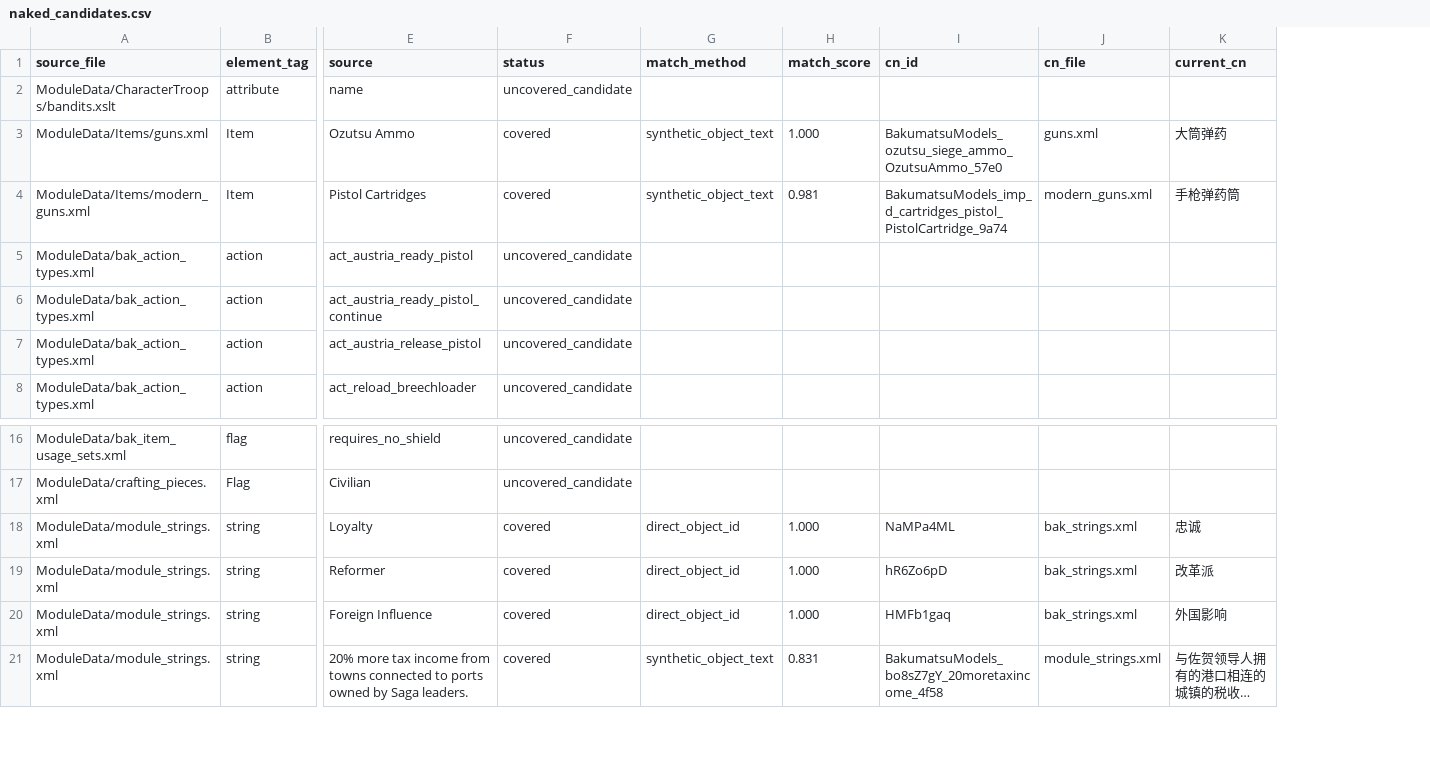
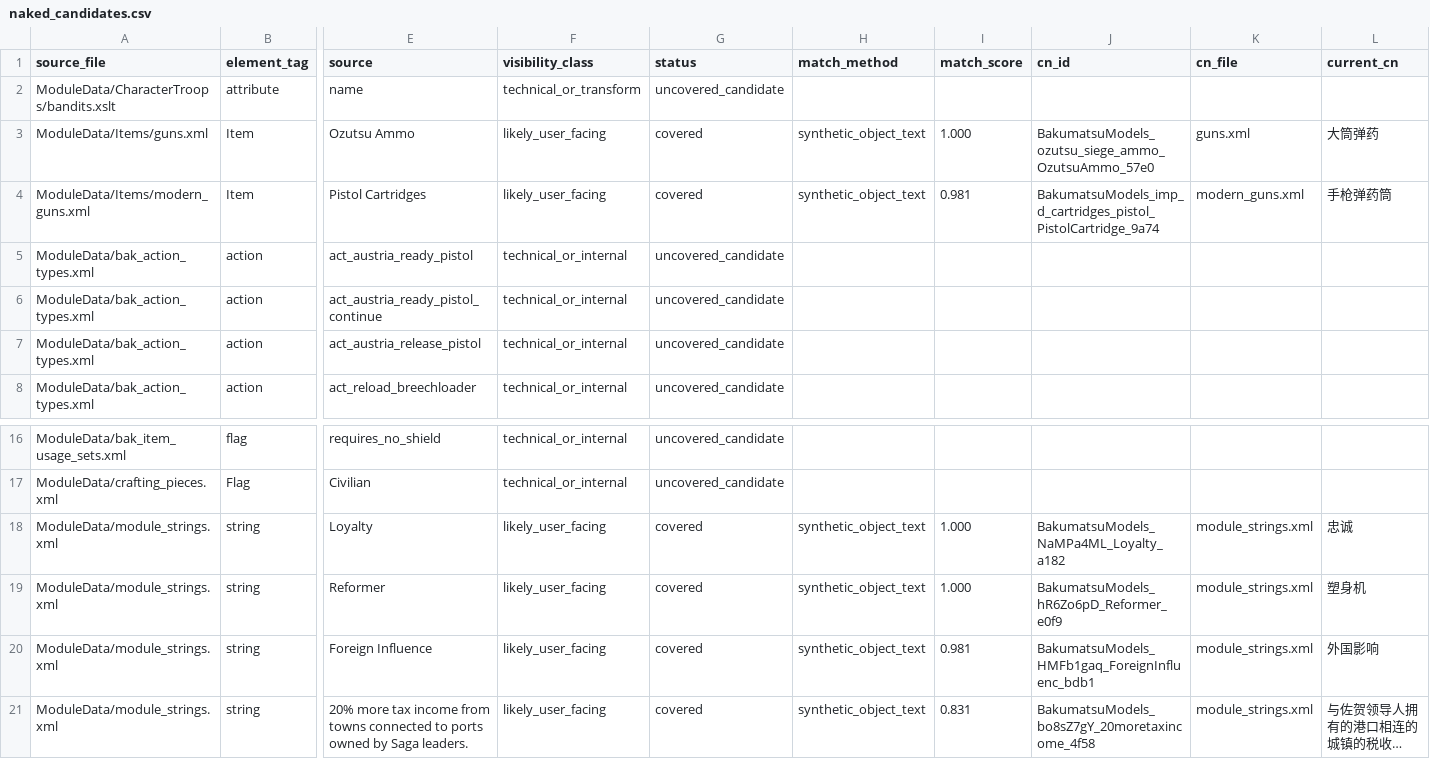
Before and after one commit to mmmmyyyxx/bakumatsu_cns, a CSV file: reports/naked_candidates.csv, drawn as a sheet; only a part is shown, gaps mark what is left out; long unchanged cells end in …; addresses are those after the commit; the diff names each change by its address in the sheet, - before the commit and + after, or states it on an @@ line.

```diff
--- a/reports/naked_candidates.csv
+++ b/reports/naked_candidates.csv
+column F (visibility_class), rows 2-8: technical_or_transform | likely_user_facing | likely_user_facing | technical_or_internal | technical_or_internal | technical_or_internal | technical_or_internal; rows 16-21: technical_or_internal | technical_or_internal | likely_user_facing | likely_user_facing | likely_user_facing | likely_user_facing
-H18:H20 (match_method): direct_object_id
+H18:H20 (match_method): synthetic_object_text
-J18 (cn_id): NaMPa4ML
+J18 (cn_id): BakumatsuModels_NaMPa4ML_Loyalty_a182
-K18:K20 (cn_file): bak_strings.xml
+K18:K20 (cn_file): module_strings.xml
-J19 (cn_id): hR6Zo6pD
+J19 (cn_id): BakumatsuModels_hR6Zo6pD_Reformer_e0f9
-L19 (current_cn): 改革派
+L19 (current_cn): 塑身机
-I20 (match_score): 1.000
+I20 (match_score): 0.981
-J20 (cn_id): HMFb1gaq
+J20 (cn_id): BakumatsuModels_HMFb1gaq_ForeignInfluenc_bdb1
```
Also changed, not shown: reports/coverage_by_file.csv, reports/extra_cn.csv, 9 other files.
